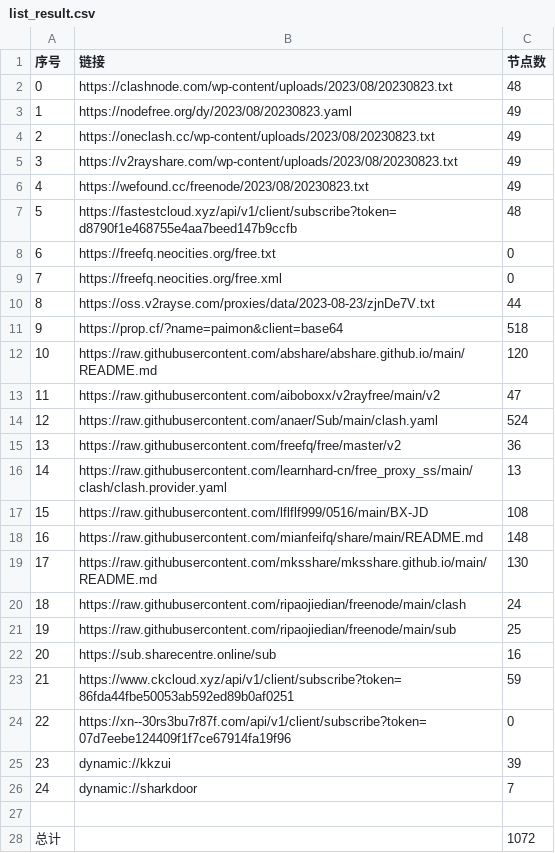
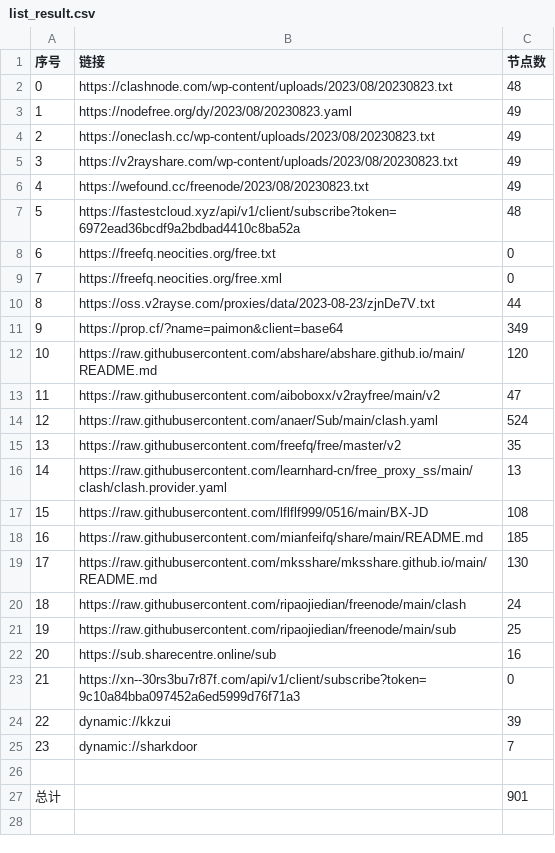
Before and after one commit to chxxyz2004/NoMoreWalls, a CSV file: list_result.csv, drawn as a sheet; removed rows and columns are numbered as before the commit, all else as after; the diff names each change by its address in the sheet, - before the commit and + after, or states it on an @@ line.

```diff
--- a/list_result.csv
+++ b/list_result.csv
-B7 (链接): https://fastestcloud.xyz/api/v1/client/subscribe?token=d8790f1e468755e4aa7beed147b9ccfb
+B7 (链接): https://fastestcloud.xyz/api/v1/client/subscribe?token=6972ead36bcdf9a2bdbad4410c8ba52a
-C11 (节点数): 518
+C11 (节点数): 349
-C15 (节点数): 36
+C15 (节点数): 35
-C18 (节点数): 148
+C18 (节点数): 185
-row 23: 21 | https://www.ckcloud.xyz/api/v1/client/subscribe?token=86fda44fbe50053ab592ed89b0af0251 | 59
@@ column A (序号) renumbered between rows 23 and 25 @@
-B23 (链接): https://xn--30rs3bu7r87f.com/api/v1/client/subscribe?token=07d7eebe124409f1f7ce67914fa19f96
+B23 (链接): https://xn--30rs3bu7r87f.com/api/v1/client/subscribe?token=9c10a84bba097452a6ed5999d76f71a3
-C27 (节点数): 1072
+C27 (节点数): 901
```
Also changed, not shown: 5 other files.
